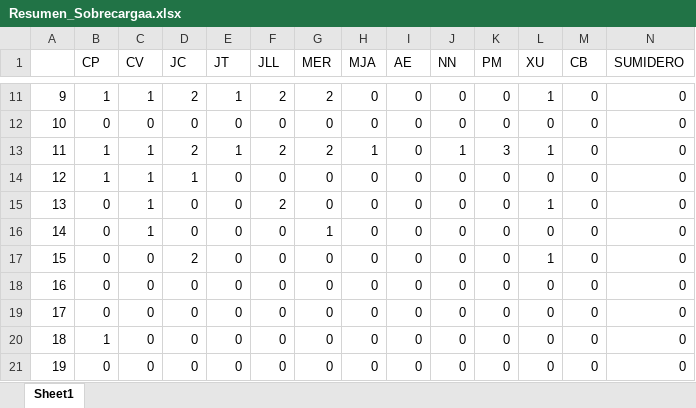
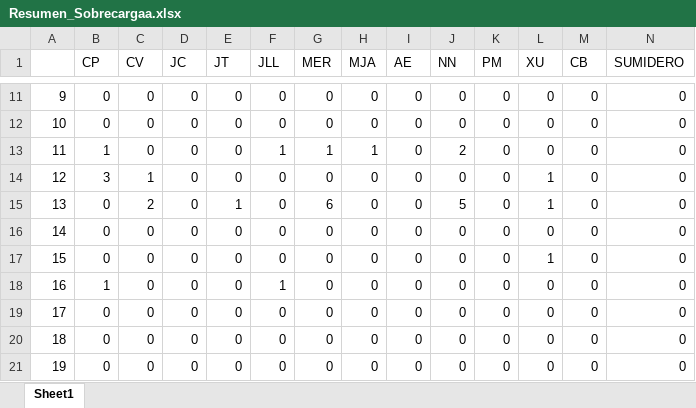
Before and after one commit to Jottagutierrez/Terapia-Ocupacional, an Excel workbook: proy_prueba/Resumen_Sobrecargaa.xlsx, sheet Sheet1, drawn as a sheet; only a part is shown, gaps mark what is left out; values as stored, in another font and other column widths than the file's, no borders; the diff covers the shown part only; the diff names each change by its address in the sheet, - before the commit and + after, or states it on an @@ line.

```diff
--- a/proy_prueba/Resumen_Sobrecargaa.xlsx (sheet Sheet1)
+++ b/proy_prueba/Resumen_Sobrecargaa.xlsx (sheet Sheet1)
-B11 (CP): 1
+B11 (CP): 0
-C11 (CV): 1
+C11 (CV): 0
-D11 (JC): 2
+D11 (JC): 0
-E11 (JT): 1
+E11 (JT): 0
-F11 (JLL): 2
+F11 (JLL): 0
-G11 (MER): 2
+G11 (MER): 0
-L11 (XU): 1
+L11 (XU): 0
-C13 (CV): 1
+C13 (CV): 0
-D13 (JC): 2
+D13 (JC): 0
-E13 (JT): 1
+E13 (JT): 0
-F13 (JLL): 2
+F13 (JLL): 1
-G13 (MER): 2
+G13 (MER): 1
-J13 (NN): 1
+J13 (NN): 2
-K13 (PM): 3
+K13 (PM): 0
-L13 (XU): 1
+L13 (XU): 0
-B14 (CP): 1
+B14 (CP): 3
-D14 (JC): 1
+D14 (JC): 0
-L14 (XU): 0
+L14 (XU): 1
-C15 (CV): 1
+C15 (CV): 2
-E15 (JT): 0
+E15 (JT): 1
-F15 (JLL): 2
+F15 (JLL): 0
-G15 (MER): 0
+G15 (MER): 6
-J15 (NN): 0
+J15 (NN): 5
-C16 (CV): 1
+C16 (CV): 0
-G16 (MER): 1
+G16 (MER): 0
-D17 (JC): 2
+D17 (JC): 0
-B18 (CP): 0
+B18 (CP): 1
-F18 (JLL): 0
+F18 (JLL): 1
-B20 (CP): 1
+B20 (CP): 0
```
Also changed, not shown: 44 edited cells elsewhere in this sheet, proy_prueba/proy_files/results/Calendario.xlsx, 40 other files.
